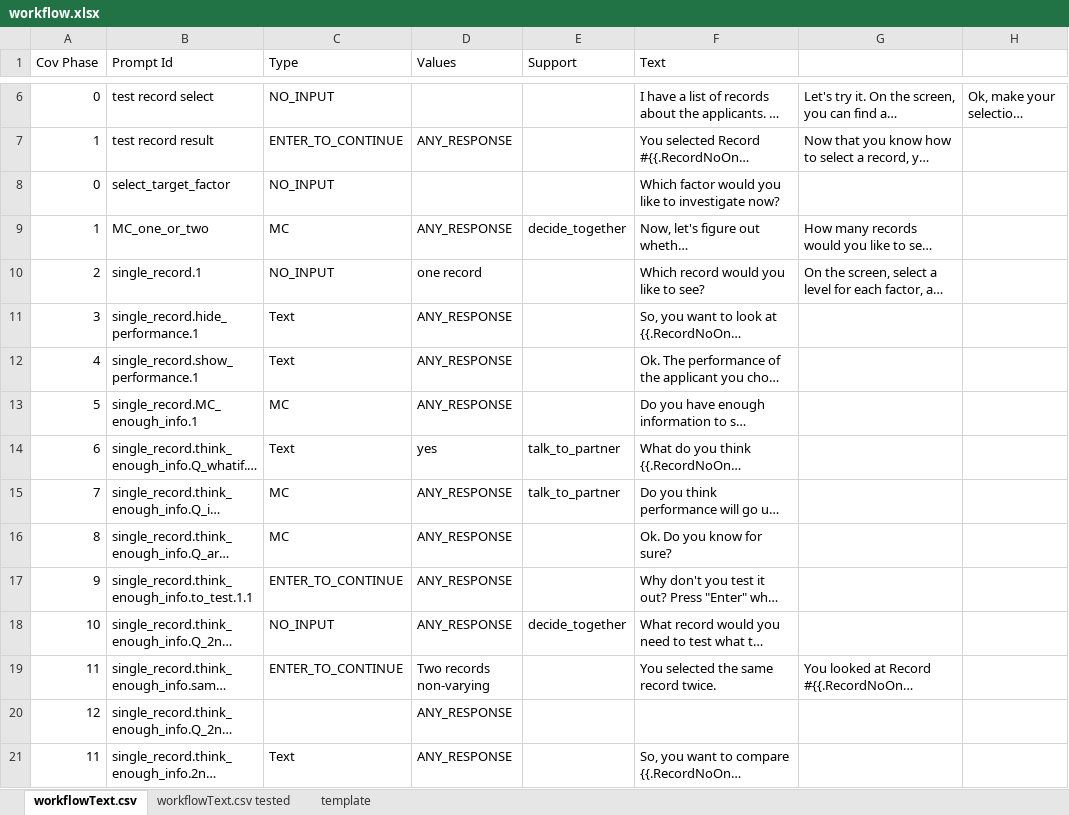
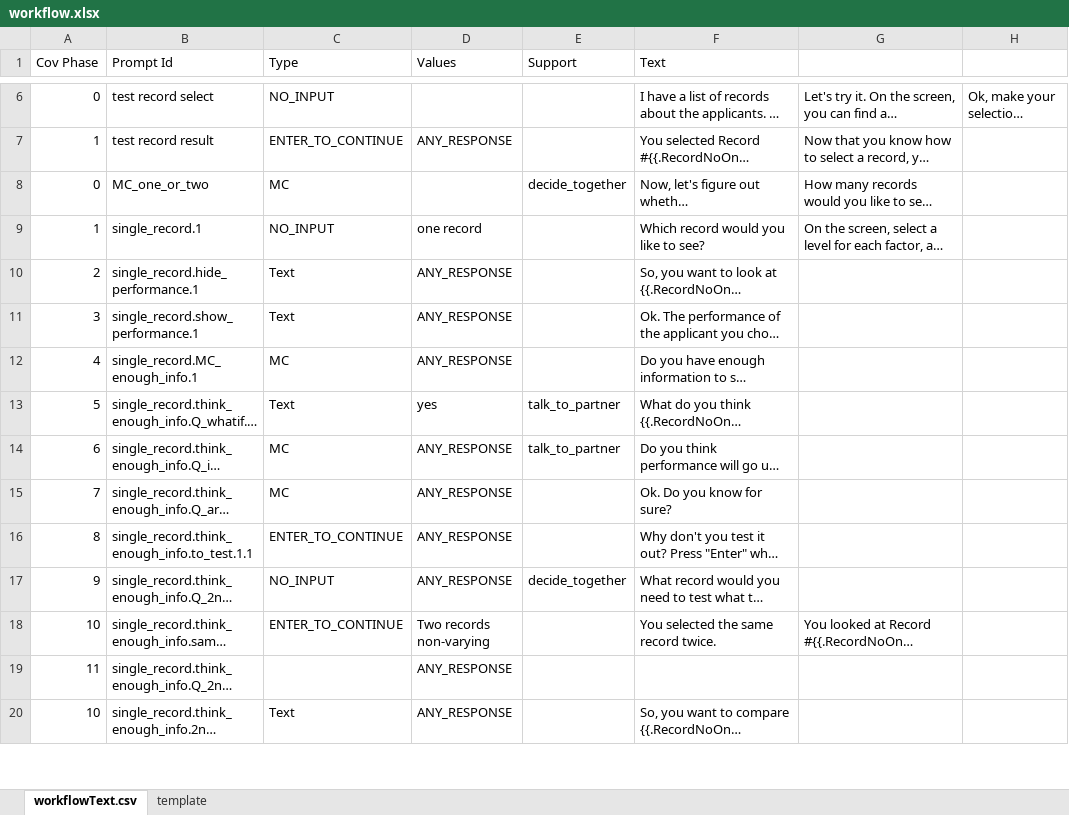
Before and after one commit to toisin/astro-world, an Excel workbook: auto-agent/workflow.xlsx, sheet workflowText.csv, drawn as a sheet; only a part is shown, gaps mark what is left out; long unchanged cells end in …; values as stored, in another font and other column widths than the file's, no borders; removed rows and columns are numbered as before the commit, all else as after; the diff covers the shown part only; the diff names each change by its address in the sheet, - before the commit and + after, or states it on an @@ line.

```diff
--- a/auto-agent/workflow.xlsx (sheet workflowText.csv)
+++ b/auto-agent/workflow.xlsx (sheet workflowText.csv)
-sheet tab: workflowText.csv tested
-row 8: 0 | select_target_factor | NO_INPUT |  |  | Which factor would you like to investigate now?
-A8 (Cov Phase): 1
+A8 (Cov Phase): 0
-D8 (Values): ANY_RESPONSE
+D8 (Values): (empty)
-A9 (Cov Phase): 2
+A9 (Cov Phase): 1
-A10 (Cov Phase): 3
+A10 (Cov Phase): 2
-A11 (Cov Phase): 4
+A11 (Cov Phase): 3
-A12 (Cov Phase): 5
+A12 (Cov Phase): 4
-A13 (Cov Phase): 6
+A13 (Cov Phase): 5
-A14 (Cov Phase): 7
+A14 (Cov Phase): 6
-A15 (Cov Phase): 8
+A15 (Cov Phase): 7
-A16 (Cov Phase): 9
+A16 (Cov Phase): 8
-A17 (Cov Phase): 10
+A17 (Cov Phase): 9
-A18 (Cov Phase): 11
+A18 (Cov Phase): 10
-A19 (Cov Phase): 12
+A19 (Cov Phase): 11
-A20 (Cov Phase): 11
+A20 (Cov Phase): 10
```
Also changed, not shown: 46 added rows, 47 removed rows, 1 moved row, 110 edited cells and cell formats elsewhere in this sheet, 1 other file.
